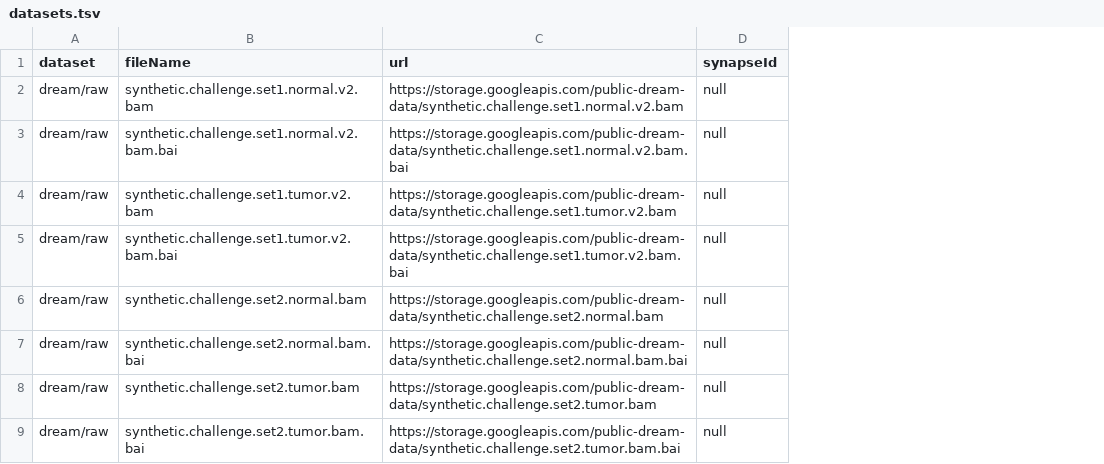
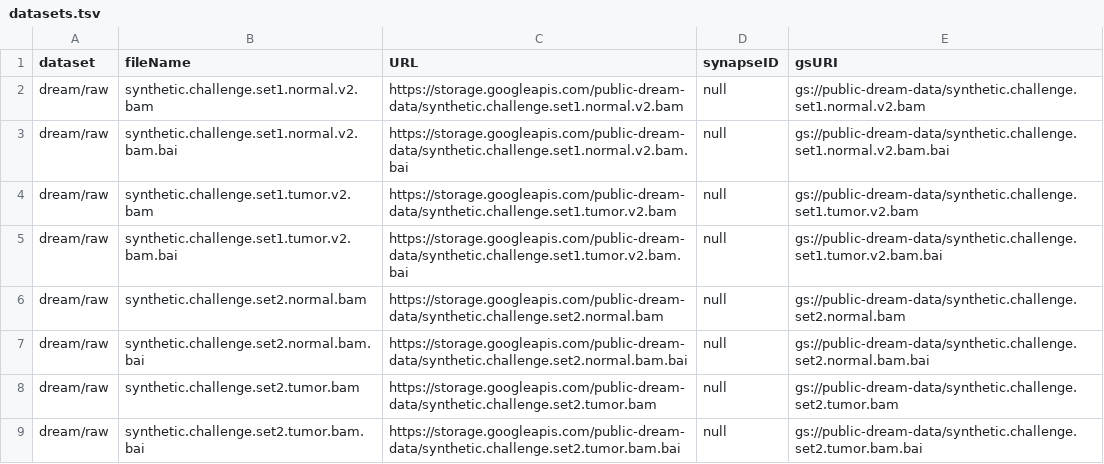
Before and after one commit to tomgutman/golden-datasets, a TSV file: data/datasets.tsv, drawn as a sheet; only a part is shown; the diff names each change by its address in the sheet, - before the commit and + after, or states it on an @@ line.

Commit message:
[MODIF] update datasets.tsv in order to respects the new rules

```diff
--- a/data/datasets.tsv
+++ b/data/datasets.tsv
+column E (gsURI), rows 2-9: gs://public-dream-data/synthetic.challenge.set1.normal.v2.bam | gs://public-dream-data/synthetic.challenge.set1.normal.v2.bam.bai | gs://public-dream-data/synthetic.challenge.set1.tumor.v2.bam | gs://public-dream-data/synthetic.challenge.set1.tumor.v2.bam.bai | gs://public-dream-data/synthetic.challenge.set2.normal.bam | gs://public-dream-data/synthetic.challenge.set2.normal.bam.bai | gs://public-dream-data/synthetic.challenge.set2.tumor.bam | gs://public-dream-data/synthetic.challenge.set2.tumor.bam.bai
-C1: url
+C1: URL
-D1: synapseId
+D1: synapseID
```
